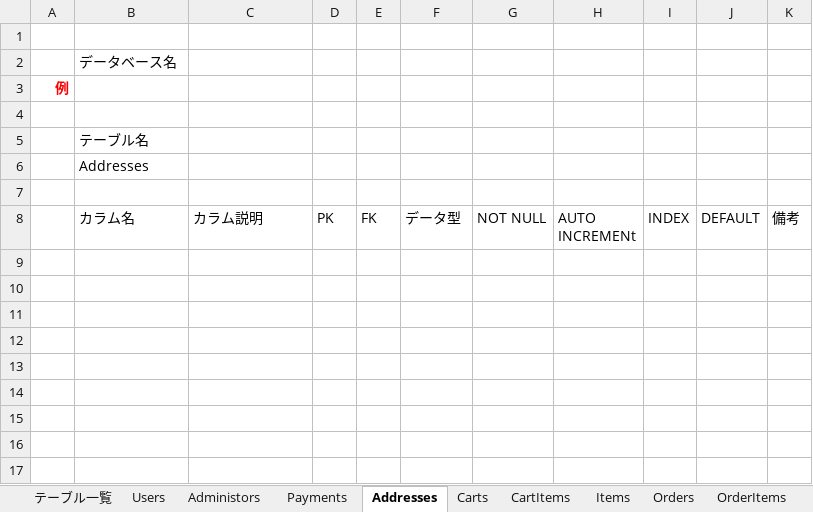
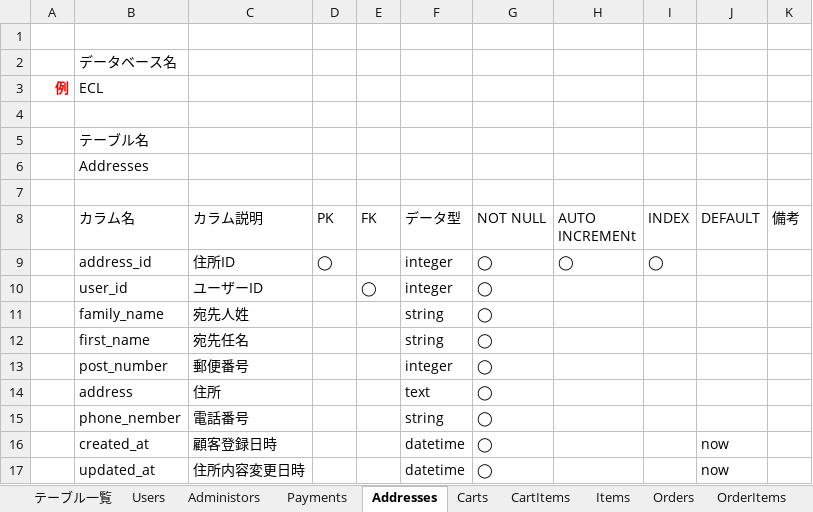
Before and after one commit to ecl11/ECL, an Excel workbook: ECLテーブル定義書.xlsx, sheet Addresses, drawn as a sheet; values as stored, in another font and other column widths than the file's, no borders; charts and pictures not drawn; the diff names each change by its address in the sheet, - before the commit and + after, or states it on an @@ line.

```diff
--- a/ECLテーブル定義書.xlsx (sheet Addresses)
+++ b/ECLテーブル定義書.xlsx (sheet Addresses)
-B3 (カラム名): (empty)
+B3 (カラム名): ECL
+row 9:  | address_id | 住所ID | ◯ |  | integer | ◯ | ◯ | ◯
+row 10:  | user_id | ユーザーID |  | ◯ | integer | ◯
+row 11:  | family_name | 宛先人姓 |  |  | string | ◯
+row 12:  | first_name | 宛先任名 |  |  | string | ◯
+row 13:  | post_number | 郵便番号 |  |  | integer | ◯
+row 14:  | address | 住所 |  |  | text | ◯
+row 15:  | phone_nember | 電話番号 |  |  | string | ◯
+row 16:  | created_at | 顧客登録日時 |  |  | datetime | ◯ |  |  | now
+row 17:  | updated_at | 住所内容変更日時 |  |  | datetime | ◯ |  |  | now
```
Also changed, not shown: sheet Users, sheet Administors, sheet Payments.
